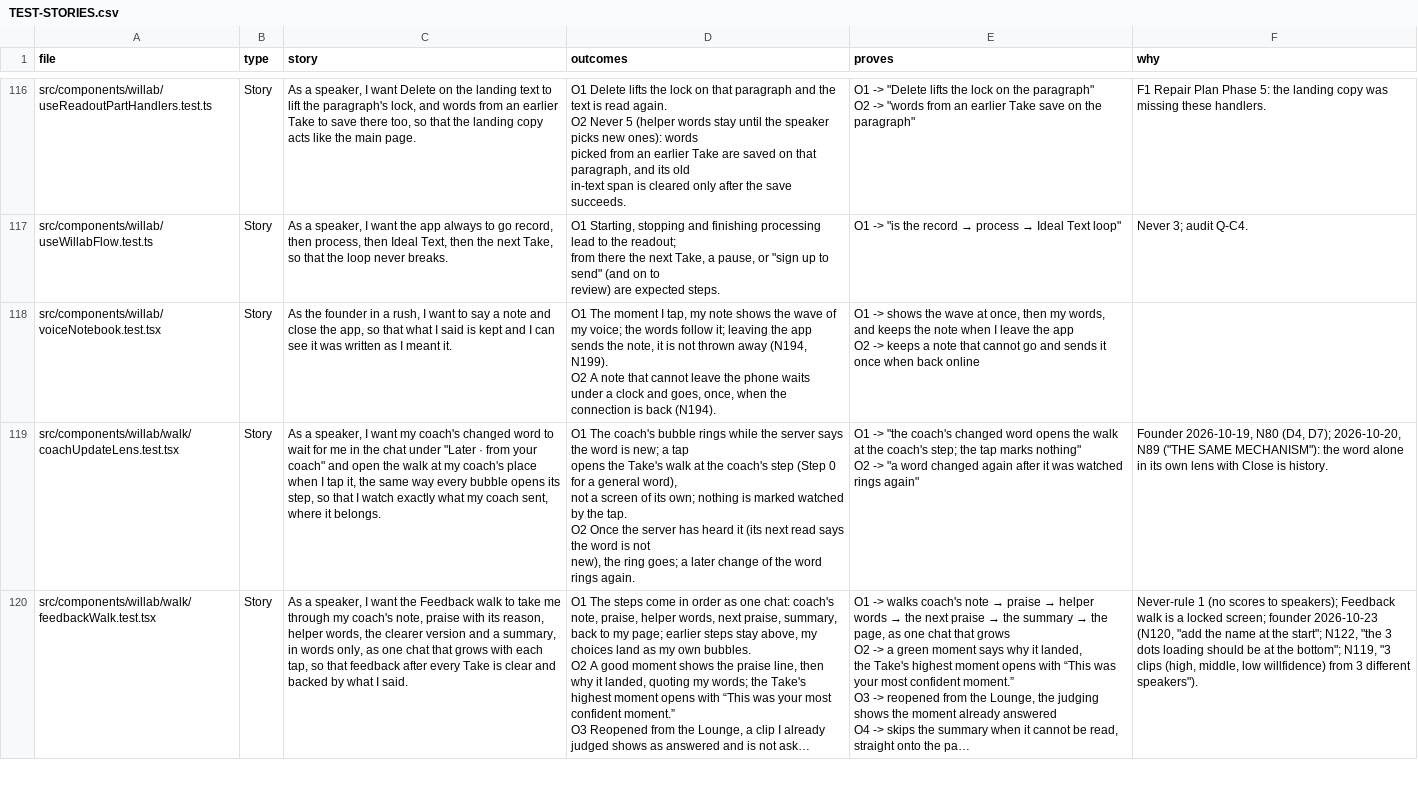
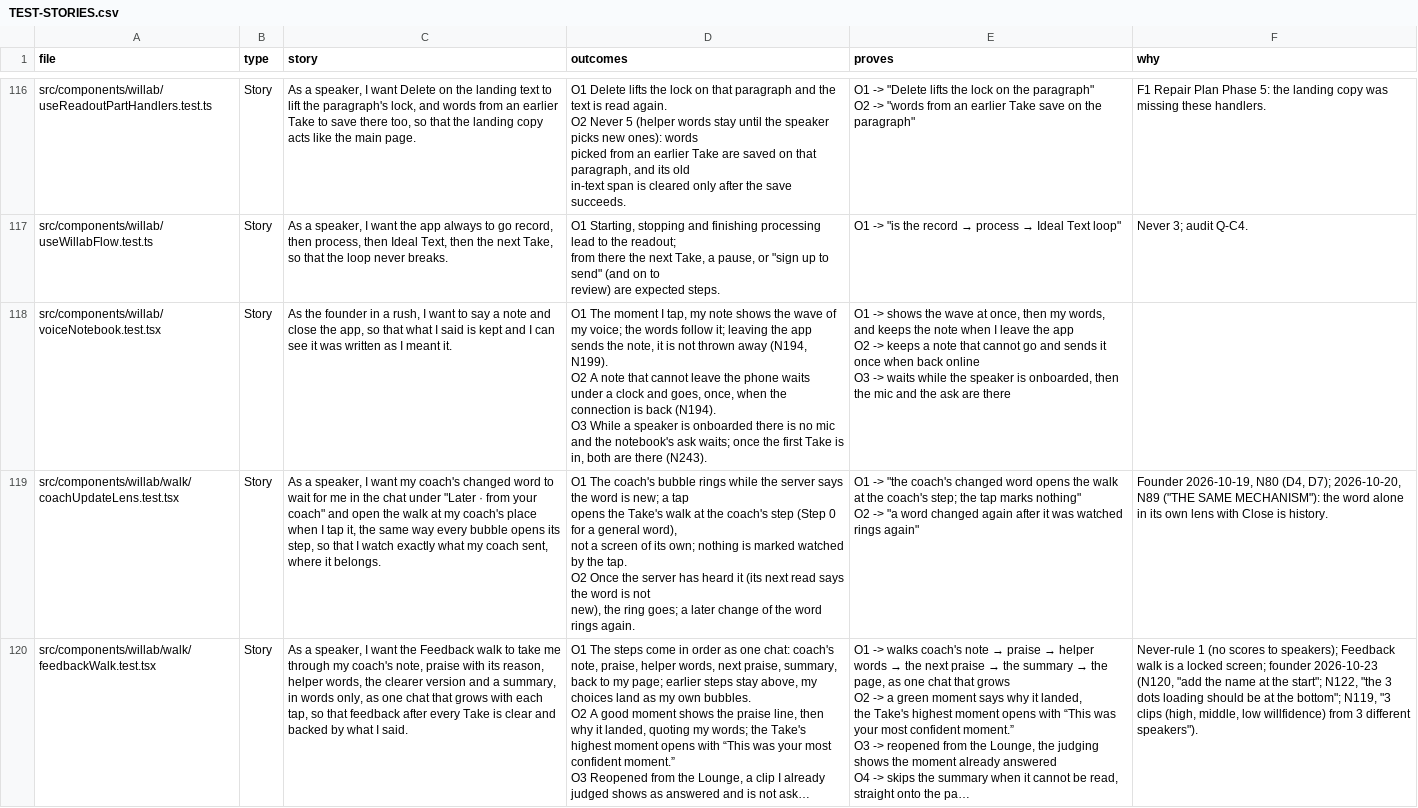
Before and after one commit to wilplus/frontend-cursor, a CSV file: docs/TEST-STORIES.csv, drawn as a sheet; only a part is shown, gaps mark what is left out; long unchanged cells end in ….

```diff
--- a/docs/TEST-STORIES.csv
+++ b/docs/TEST-STORIES.csv
@@ -824,5 +824,7 @@ from there the next Take, a pause, or ""sign up to send"" (and on to
 review) are expected steps.","O1 -> ""is the record → process → Ideal Text loop""",Never 3; audit Q-C4.
-src/components/willab/voiceNotebook.test.tsx,Story,"As the founder in a rush, I want to say a note and close the app, so that what I said is kept and I can see it was written as I meant it.","O1  The moment I tap, my note shows the wave of my voice; the words follow it; leaving the app sends the note, it is not thrown away (N194, N199).
-O2  A note that cannot leave the phone waits under a clock and goes, once, when the connection is back (N194).","O1 -> shows the wave at once, then my words, and keeps the note when I leave the app
-O2 -> keeps a note that cannot go and sends it once when back online",
+src/components/willab/voiceNotebook.test.tsx,Story,"As the founder in a rush, I want to say a note and close the app, so that what I said is kept and I can see it was written as I meant it.","O1  The moment I tap, my note shows the wave of my voice; the words follow it; leaving the app sends the note, it is not thrown away (N194, N199).
+O2  A note that cannot leave the phone waits under a clock and goes, once, when the connection is back (N194).
+O3  While a speaker is onboarded there is no mic and the notebook's ask waits; once the first Take is in, both are there (N243).","O1 -> shows the wave at once, then my words, and keeps the note when I leave the app
+O2 -> keeps a note that cannot go and sends it once when back online
+O3 -> waits while the speaker is onboarded, then the mic and the ask are there",
 src/components/willab/walk/coachUpdateLens.test.tsx,Story,"As a speaker, I want my coach's changed word to wait for me in the chat under ""Later · from your coach"" and open the walk at my coach's place when I tap it, the same way every bubble opens its step, so that I watch exactly what my coach sent, where it belongs.","O1  The coach's bubble rings while the server says the word is new; a tap
```
Also changed, not shown: 2 other files.
